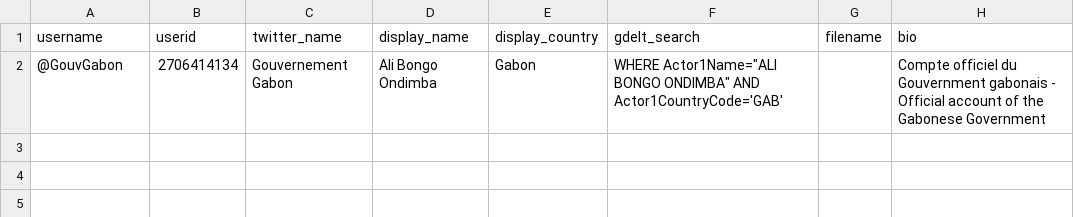
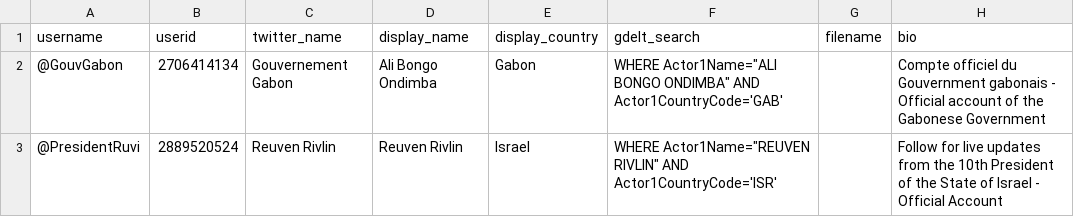
Before and after one commit to bclifton/IPTCES2, a CSV file: test.csv, drawn as a sheet.

```diff
--- a/test.csv
+++ b/test.csv
@@ -2 +2,2 @@ username,userid,twitter_name,display_name,display_country,gdelt_search,filename,
 @GouvGabon,2706414134,Gouvernement Gabon,Ali Bongo Ondimba,Gabon,"WHERE Actor1Name=""ALI BONGO ONDIMBA"" AND Actor1CountryCode='GAB'",,Compte officiel du Gouvernment gabonais - Official account of the Gabonese Government
+@PresidentRuvi,2889520524,Reuven Rivlin,Reuven Rivlin,Israel,"WHERE Actor1Name=""REUVEN RIVLIN"" AND Actor1CountryCode='ISR'",,Follow for live updates from the 10th President of the State of Israel - Official Account
```
Also changed, not shown: 21 other files.
